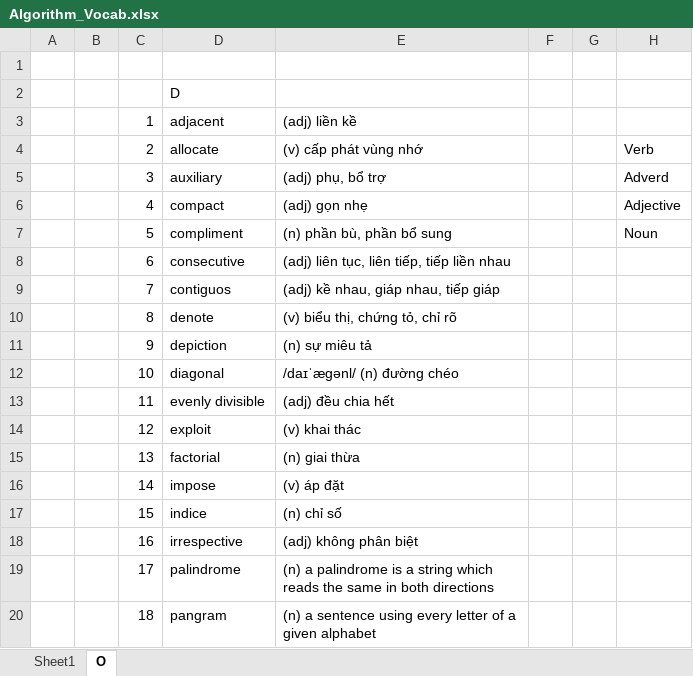
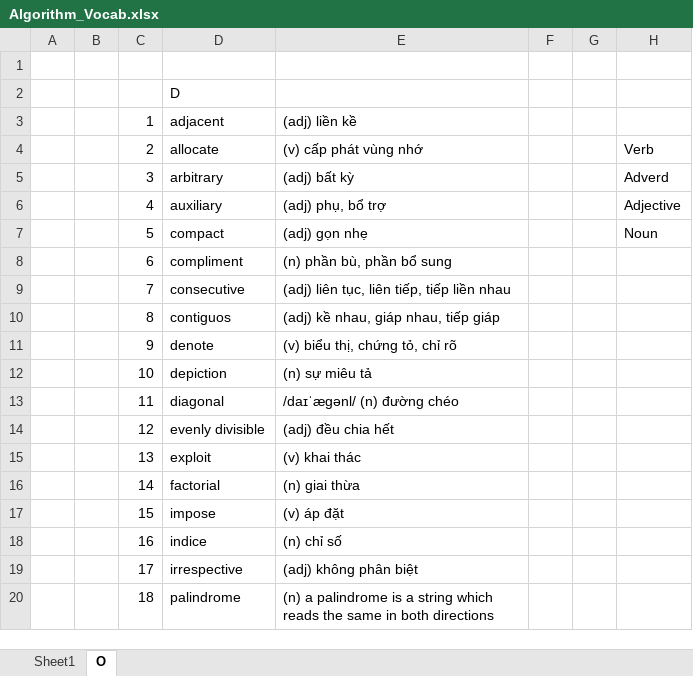
Before and after one commit to thangln1003/python-practice, an Excel workbook: Algorithm_Vocab.xlsx, sheet O, drawn as a sheet; only a part is shown; values as stored, in another font and other column widths than the file's, no cell formats; the diff covers the shown part only; the diff names each change by its address in the sheet, - before the commit and + after, or states it on an @@ line.

```diff
--- a/Algorithm_Vocab.xlsx (sheet O)
+++ b/Algorithm_Vocab.xlsx (sheet O)
-D5: auxiliary
+D5: arbitrary
-E5: (adj) phụ, bổ trợ
+E5: (adj) bất kỳ
-D6: compact
+D6: auxiliary
-E6: (adj) gọn nhẹ
+E6: (adj) phụ, bổ trợ
-D7: compliment
+D7: compact
-E7: (n) phần bù, phần bổ sung
+E7: (adj) gọn nhẹ
-D8: consecutive
+D8: compliment
-E8: (adj) liên tục, liên tiếp, tiếp liền nhau
+E8: (n) phần bù, phần bổ sung
-D9: contiguos
+D9: consecutive
-E9: (adj) kề nhau, giáp nhau, tiếp giáp
+E9: (adj) liên tục, liên tiếp, tiếp liền nhau
-D10: denote
+D10: contiguos
-E10: (v) biểu thị, chứng tỏ, chỉ rõ
+E10: (adj) kề nhau, giáp nhau, tiếp giáp
-D11: depiction
+D11: denote
-E11: (n) sự miêu tả
+E11: (v) biểu thị, chứng tỏ, chỉ rõ
-D12: diagonal
+D12: depiction
-E12: /daɪˈæɡənl/ (n) đường chéo
+E12: (n) sự miêu tả
-D13: evenly divisible
+D13: diagonal
-E13: (adj) đều chia hết
+E13: /daɪˈæɡənl/ (n) đường chéo
-D14: exploit
+D14: evenly divisible
-E14: (v) khai thác
+E14: (adj) đều chia hết
-D15: factorial
+D15: exploit
-E15: (n) giai thừa
+E15: (v) khai thác
-D16: impose
+D16: factorial
-E16: (v) áp đặt
+E16: (n) giai thừa
-D17: indice
+D17: impose
-E17: (n) chỉ số
+E17: (v) áp đặt
-D18: irrespective
+D18: indice
-E18: (adj) không phân biệt
+E18: (n) chỉ số
-D19: palindrome
+D19: irrespective
-E19: (n) a palindrome is a string which reads the same in both directions
+E19: (adj) không phân biệt
-D20: pangram
+D20: palindrome
-E20: (n) a sentence using every letter of a given alphabet
+E20: (n) a palindrome is a string which reads the same in both directions
```
Also changed, not shown: 4 added rows and 24 edited cells elsewhere in this sheet, cell formats, 8 other files.
